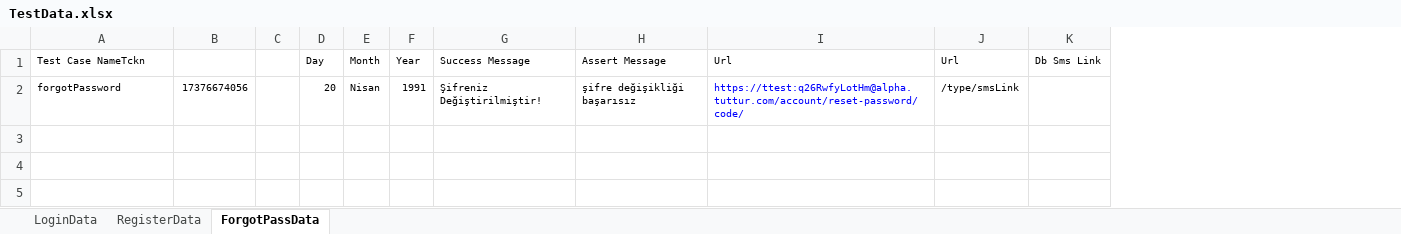
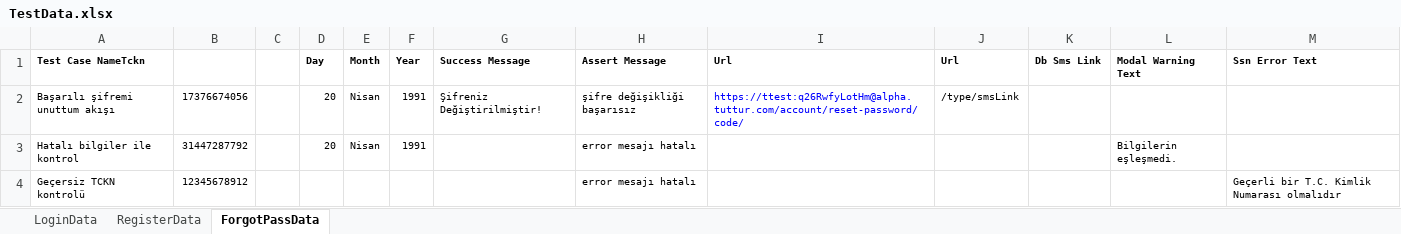
Before and after one commit to Emresy1/webautomationls, an Excel workbook: target/test-classes/TestData.xlsx, sheet ForgotPassData, drawn as a sheet; values as stored, in another font and other column widths than the file's, no borders; the diff names each change by its address in the sheet, - before the commit and + after, or states it on an @@ line.

Commit message:
forgotPassword ivalidSsn and failControl

```diff
--- a/target/test-classes/TestData.xlsx (sheet ForgotPassData)
+++ b/target/test-classes/TestData.xlsx (sheet ForgotPassData)
+column L (Modal Warning Text), empty
+column M (Ssn Error Text), empty
-A1 bold: off
+A1 bold: on
-D1:K1 bold: off
+D1:K1 bold: on
-A2 (Test Case NameTckn): forgotPassword
+A2 (Test Case NameTckn): Başarılı şifremi unuttum akışı
+row 3: Hatalı bilgiler ile kontrol | 31447287792 |  | 20 | Nisan | 1991 |  | error mesajı hatalı |  |  |  | Bilgilerin eşleşmedi.
+row 4: Geçersiz TCKN kontrolü | 12345678912 |  |  |  |  |  | error mesajı hatalı |  |  |  |  | Geçerli bir T.C. Kimlik Numarası olmalıdır
```
Also changed, not shown: 11 other files.
